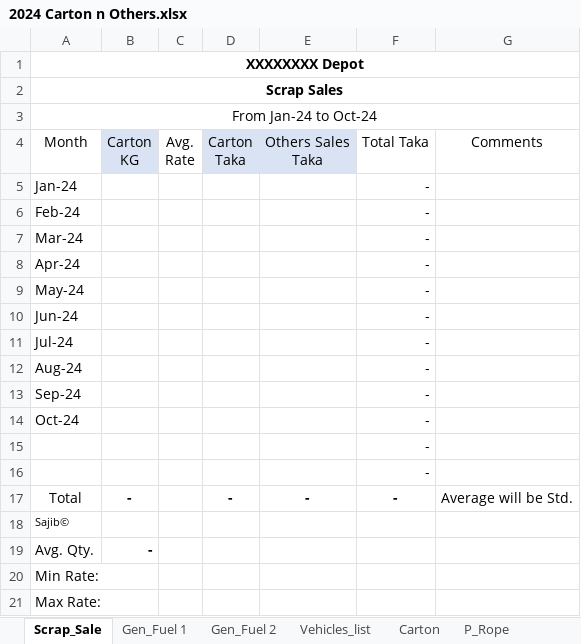
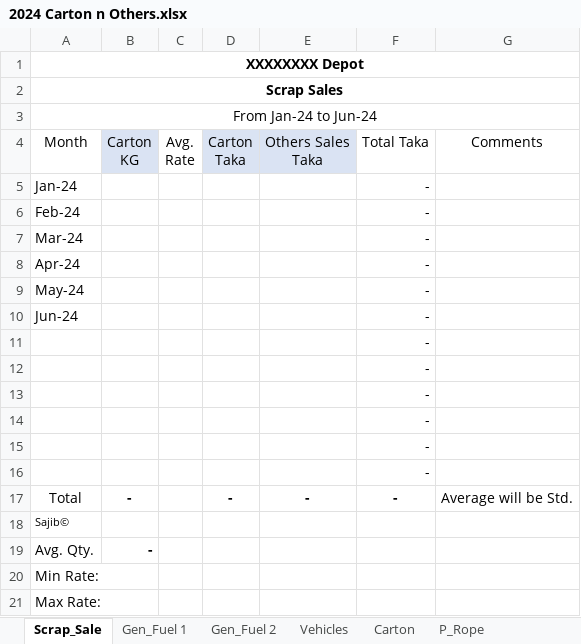
Before and after one commit to SajibSarker113/Support_2025, an Excel workbook: 2024 Carton n Others.xlsx, sheet Scrap_Sale, drawn as a sheet; values as stored, in another font and other column widths than the file's, no borders; table styles not drawn; the diff names each change by its address in the sheet, - before the commit and + after, or states it on an @@ line.

```diff
--- a/2024 Carton n Others.xlsx (sheet Scrap_Sale)
+++ b/2024 Carton n Others.xlsx (sheet Scrap_Sale)
-sheet tab: Vehicles_list
+sheet tab: Vehicles
-A3: From Jan-24 to Oct-24
+A3: From Jan-24 to Jun-24
-A11: Jul-24
+A11: (empty)
-A12: Aug-24
+A12: (empty)
-A13: Sep-24
+A13: (empty)
-A14: Oct-24
+A14: (empty)
```
Also changed, not shown: sheet Carton, sheet Gen_Fuel 2, sheet Gen_Fuel 1, sheet D Exp,Replace, sheet P_Rope, sheet Vehicles, other sheet tabs, formulas that keep their value.
